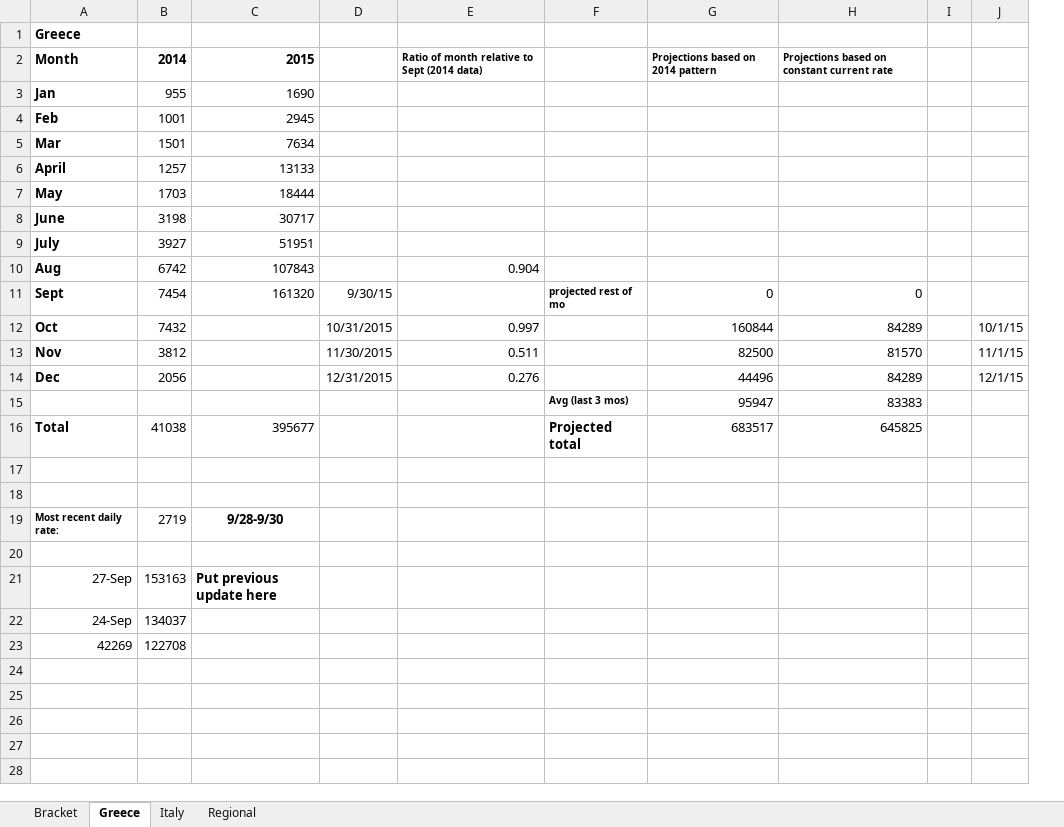
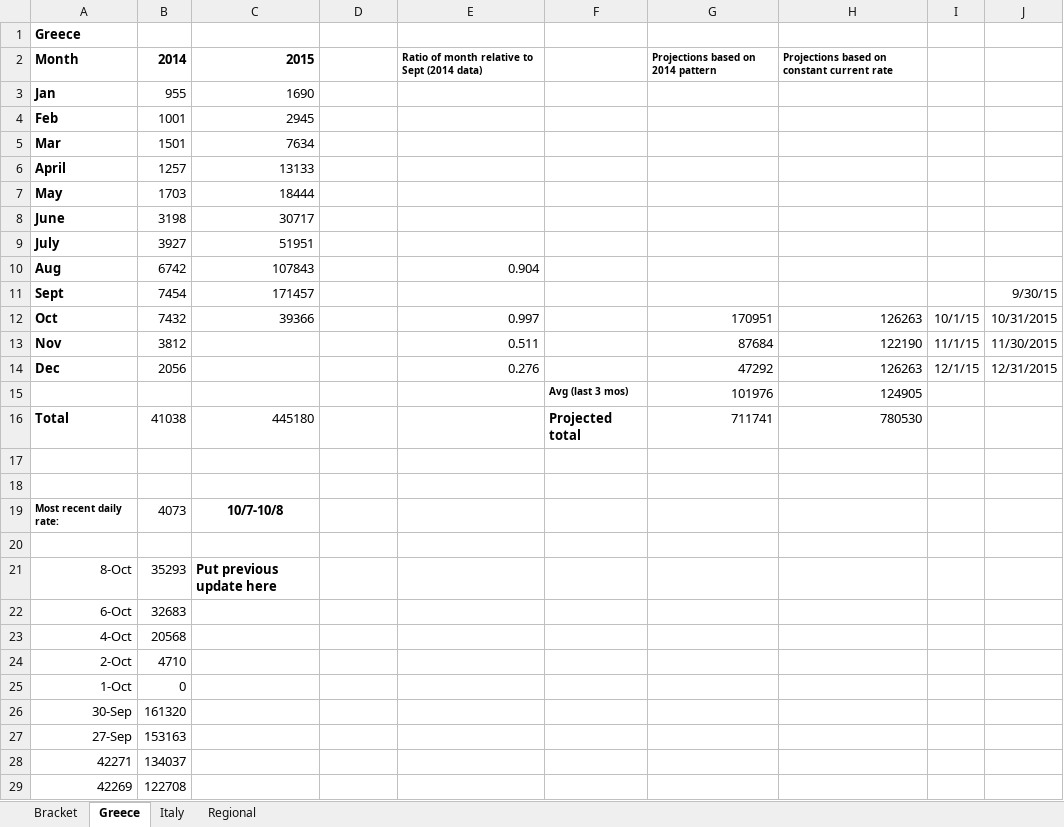
Before and after one commit to morrellk/GJPForecasting, an Excel workbook: refugees_2015.xlsx, sheet Greece, drawn as a sheet; values as stored, in another font and other column widths than the file's, no borders; charts and pictures not drawn; removed rows and columns are numbered as before the commit, all else as after; the diff names each change by its address in the sheet, - before the commit and + after, or states it on an @@ line.

```diff
--- a/refugees_2015.xlsx (sheet Greece)
+++ b/refugees_2015.xlsx (sheet Greece)
-column I, empty
+column J, rows 11-14: 9/30/15 | 10/31/2015 | 11/30/2015 | 12/31/2015
-C11: 161320
+C11: 171457
-D11: 9/30/15
+D11: (empty)
-F11: projected rest of mo
+F11: (empty)
-G11: 0
+G11: (empty)
-H11: 0
+H11: (empty)
-C12: (empty)
+C12: 39366
-D12: 10/31/2015
+D12: (empty)
-G12: 160844
+G12: 170951
-H12: 84289
+H12: 126263
-D13: 11/30/2015
+D13: (empty)
-G13: 82500
+G13: 87684
-H13: 81570
+H13: 122190
-D14: 12/31/2015
+D14: (empty)
-G14: 44496
+G14: 47292
-H14: 84289
+H14: 126263
-row 15:  |  |  |  |  | Avg (last 3 mos) | 95947 | 83383
+row 15:  |  |  |  |  | Avg (last 3 mos) | 101976 | 124905
-C16: 395677
+C16: 445180
-G16: 683517
+G16: 711741
-H16: 645825
+H16: 780530
-B19: 2719
+B19: 4073
-C19: 9/28-9/30
+C19: 10/7-10/8
+row 21: 8-Oct | 35293 | Put previous update here
+row 22: 6-Oct | 32683
+row 23: 4-Oct | 20568
+row 24: 2-Oct | 4710
+row 25: 1-Oct | 0
+row 26: 30-Sep | 161320
-C27: Put previous update here
+C27: (empty)
-A28: 24-Sep
+A28: 42271
```
Also changed, not shown: sheet Bracket, sheet Italy, sheet Regional, charts or pictures, 3 other files.
